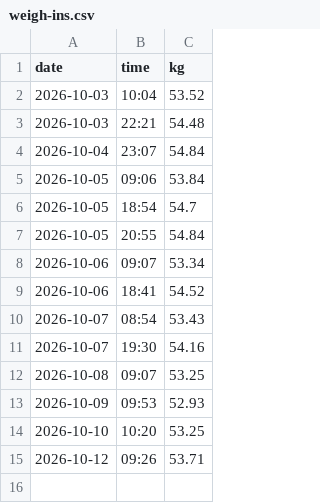
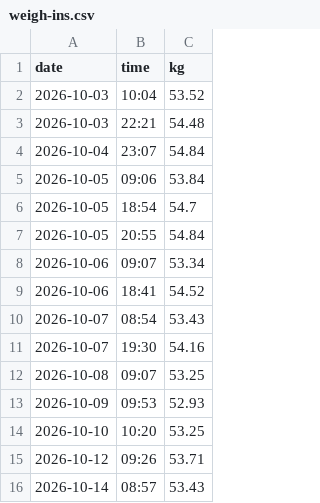
Before and after one commit to pondorasti/pondorasti, a CSV file: apps/macro/content/weigh-ins.csv, drawn as a sheet.

Commit message:
macro: log weigh-ins

```diff
--- a/apps/macro/content/weigh-ins.csv
+++ b/apps/macro/content/weigh-ins.csv
@@ -15 +15,2 @@ date,time,kg
 2026-10-12,09:26,53.71
+2026-10-14,08:57,53.43
```
